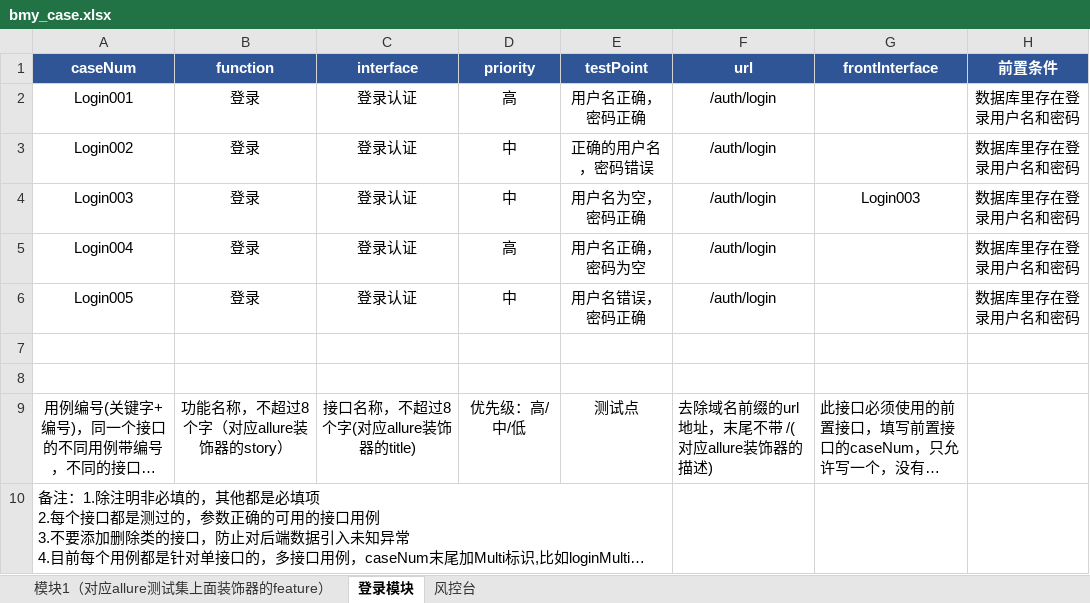
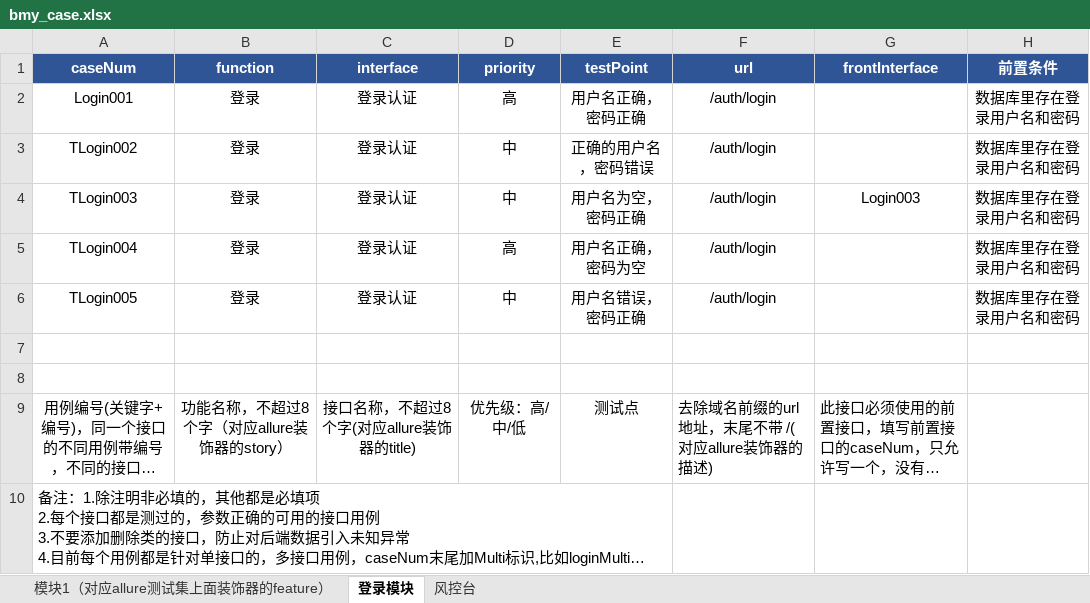
Before and after one commit to wuqi2019/InterfaceAutoTest, an Excel workbook: test_case_data/bmy/bmy_case.xlsx, sheet 登录模块, drawn as a sheet; only a part is shown; long unchanged cells end in …; values as stored, in another font and other column widths than the file's, no borders; the diff names each change by its address in the sheet, - before the commit and + after, or states it on an @@ line.

```diff
--- a/test_case_data/bmy/bmy_case.xlsx (sheet 登录模块)
+++ b/test_case_data/bmy/bmy_case.xlsx (sheet 登录模块)
-A3 (caseNum): Login002
+A3 (caseNum): TLogin002
-A4 (caseNum): Login003
+A4 (caseNum): TLogin003
-A5 (caseNum): Login004
+A5 (caseNum): TLogin004
-A6 (caseNum): Login005
+A6 (caseNum): TLogin005
```
Also changed, not shown: 8 other files.
